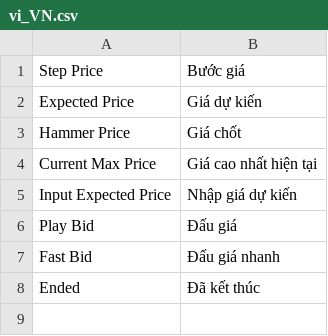
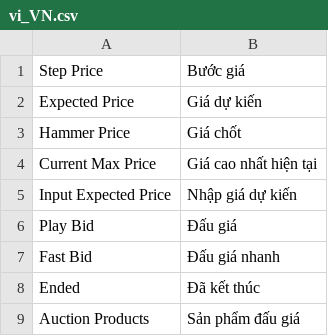
Before and after one commit to devhongzui/magento, a CSV file: .modman/DevHongZui/AuctionProducts/i18n/vi_VN.csv, drawn as a sheet.

Commit message:
Create Product list Page

```diff
--- a/.modman/DevHongZui/AuctionProducts/i18n/vi_VN.csv
+++ b/.modman/DevHongZui/AuctionProducts/i18n/vi_VN.csv
@@ -8 +8,2 @@ Fast Bid, Đấu giá nhanh
 Ended, Đã kết thúc
+Auction Products, Sản phẩm đấu giá
```
Also changed, not shown: 10 other files.
